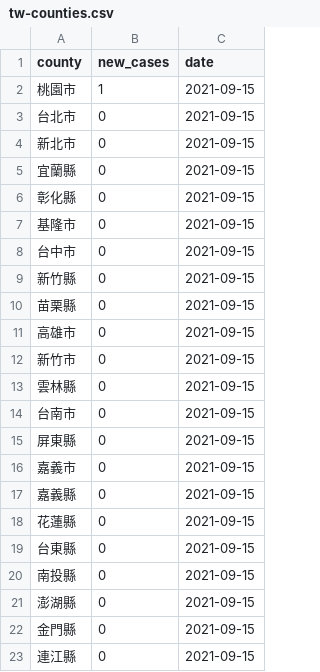
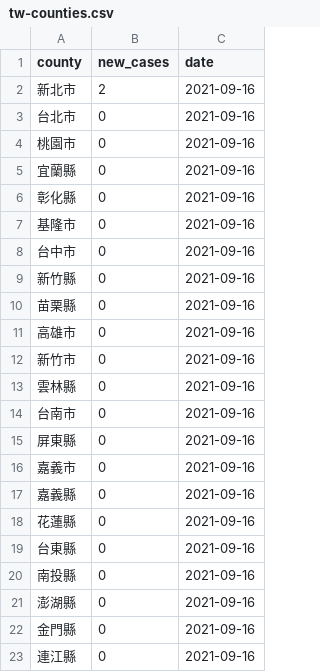
Before and after one commit to tnl-graphics/covid-19-data, a CSV file: live/tw-counties.csv, drawn as a sheet.

Commit message:
Flat: latest data (2021-09-16T16:04:42.969Z) {   "date": "2021-09-16T16:04:42.969Z",   "files": [     {       "name": "tw-counties.csv",       "deltaBytes": 506,       "source": "https://datastore.thenewslens.com/infographic/covid-19-data/tw-counties.csv"     },     {       "name": "live/tw-counties.csv",       "deltaBytes": 0,       "source": "https://datastore.thenewslens.com/infographic/covid-19-data/live/tw-counties.csv"     },     {       "name": "live/tw.csv",       "deltaBytes": 0,       "source": "https://datastore.thenewslens.com/infographic/covid-19-data/live/tw.csv"     },     {       "name": "rolling-averages/tw-counties.csv",       "deltaBytes": 632,       "source": "https://datastore.thenewslens.com/infographic/covid-19-data/rolling-averages/tw-counties.csv"     }   ] }

```diff
--- a/live/tw-counties.csv
+++ b/live/tw-counties.csv
@@ -1,23 +1,23 @@
 county,new_cases,date
-桃園市,1,2021-09-15
-台北市,0,2021-09-15
-新北市,0,2021-09-15
-宜蘭縣,0,2021-09-15
-彰化縣,0,2021-09-15
-基隆市,0,2021-09-15
-台中市,0,2021-09-15
-新竹縣,0,2021-09-15
-苗栗縣,0,2021-09-15
-高雄市,0,2021-09-15
-新竹市,0,2021-09-15
-雲林縣,0,2021-09-15
-台南市,0,2021-09-15
-屏東縣,0,2021-09-15
-嘉義市,0,2021-09-15
-嘉義縣,0,2021-09-15
-花蓮縣,0,2021-09-15
-台東縣,0,2021-09-15
-南投縣,0,2021-09-15
-澎湖縣,0,2021-09-15
-金門縣,0,2021-09-15
-連江縣,0,2021-09-15
+新北市,2,2021-09-16
+台北市,0,2021-09-16
+桃園市,0,2021-09-16
+宜蘭縣,0,2021-09-16
+彰化縣,0,2021-09-16
+基隆市,0,2021-09-16
+台中市,0,2021-09-16
+新竹縣,0,2021-09-16
+苗栗縣,0,2021-09-16
+高雄市,0,2021-09-16
+新竹市,0,2021-09-16
+雲林縣,0,2021-09-16
+台南市,0,2021-09-16
+屏東縣,0,2021-09-16
+嘉義市,0,2021-09-16
+嘉義縣,0,2021-09-16
+花蓮縣,0,2021-09-16
+台東縣,0,2021-09-16
+南投縣,0,2021-09-16
+澎湖縣,0,2021-09-16
+金門縣,0,2021-09-16
+連江縣,0,2021-09-16
```
Also changed, not shown: rolling-averages/tw-counties.csv, tw-counties.csv, 1 other file.
